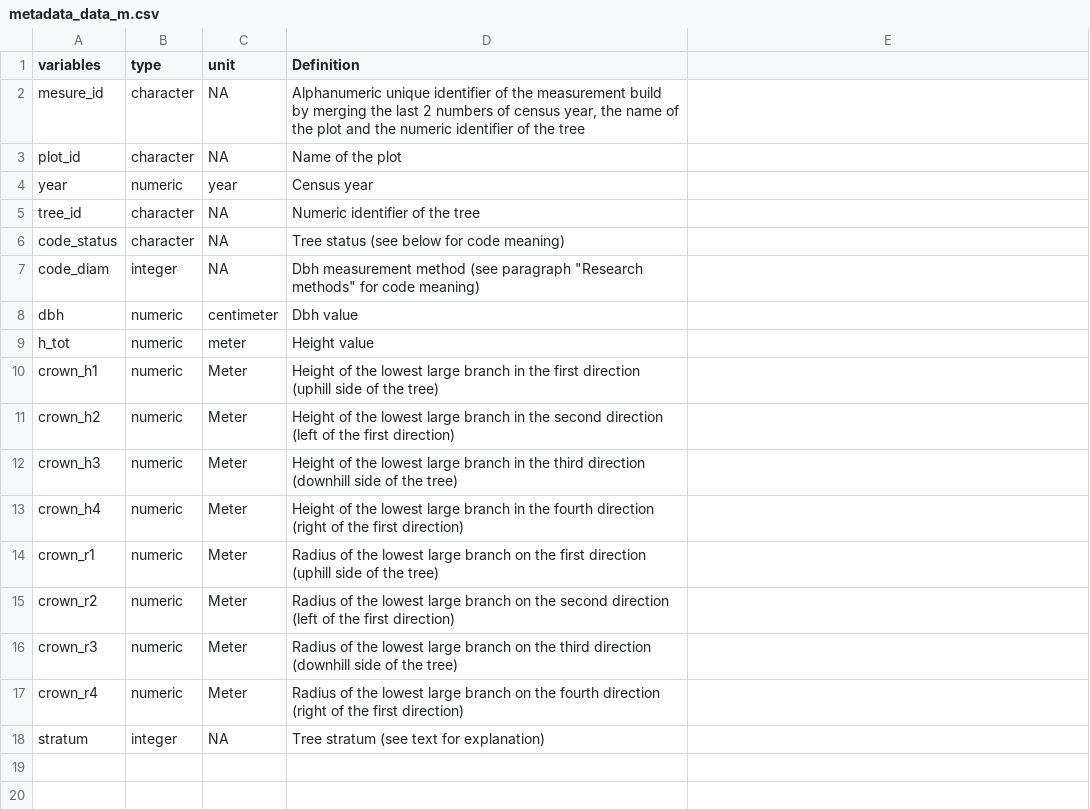
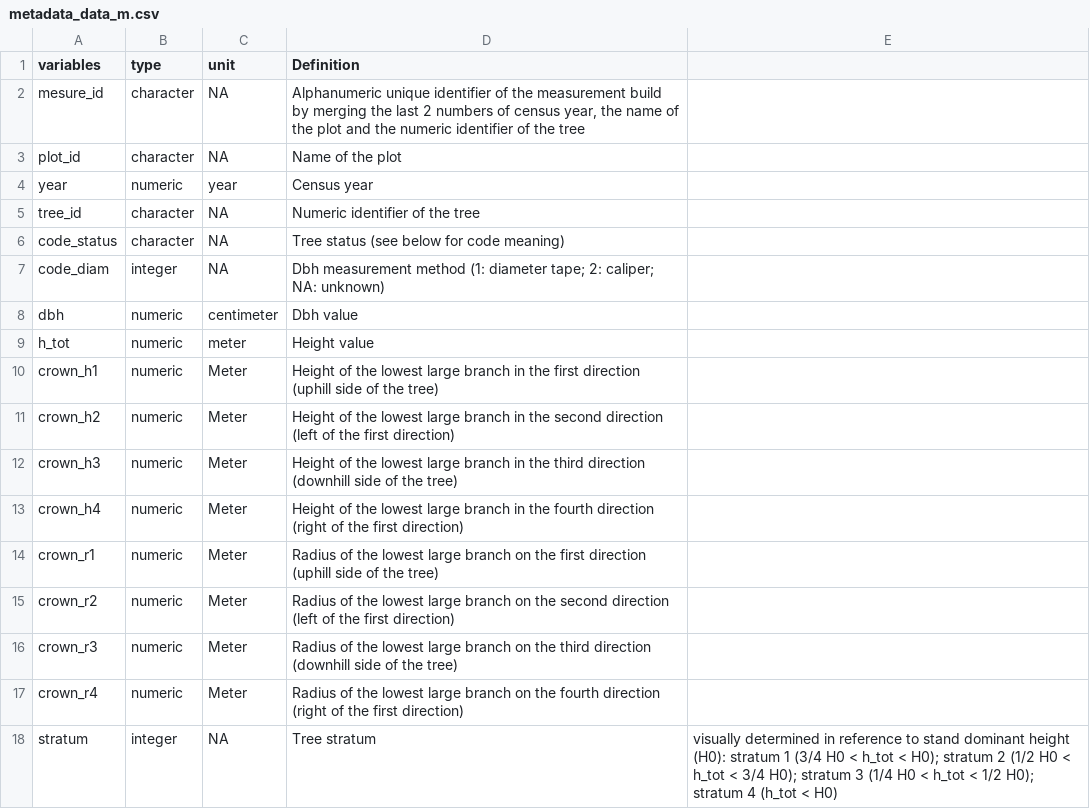
Before and after one commit to kunstler/ALPFORPLOTS, a CSV file: output/metadata_data_m.csv, drawn as a sheet.

Commit message:
Update metadata_data_m.csv

```diff
--- a/output/metadata_data_m.csv
+++ b/output/metadata_data_m.csv
@@ -6,3 +6,3 @@ tree_id,character,NA,Numeric identifier of the tree
 code_status,character,NA,Tree status (see below for code meaning)
-code_diam,integer,NA,"Dbh measurement method (see paragraph ""Research methods"" for code meaning)"
+code_diam,integer,NA,"Dbh measurement method (1: diameter tape; 2: caliper; NA: unknown)"
 dbh,numeric,centimeter,Dbh value
@@ -17,2 +17,2 @@ crown_r3,numeric,Meter,Radius of the lowest large branch on the third direction
 crown_r4,numeric,Meter,Radius of the lowest large branch on the fourth direction (right of the first direction)
-stratum,integer,NA,Tree stratum (see text for explanation)
+stratum,integer,NA,Tree stratum, visually determined in reference to stand dominant height (H0): stratum 1 (3/4 H0 < h_tot < H0); stratum 2 (1/2 H0 < h_tot < 3/4 H0); stratum 3 (1/4 H0 < h_tot < 1/2 H0); stratum 4 (h_tot < H0)
```
